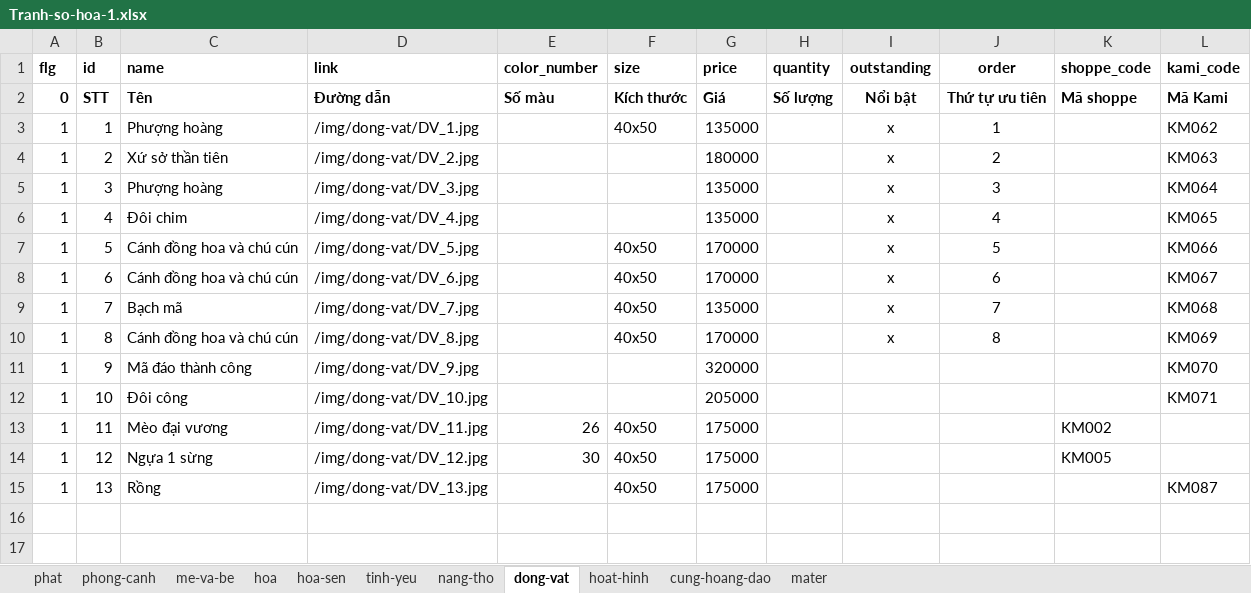
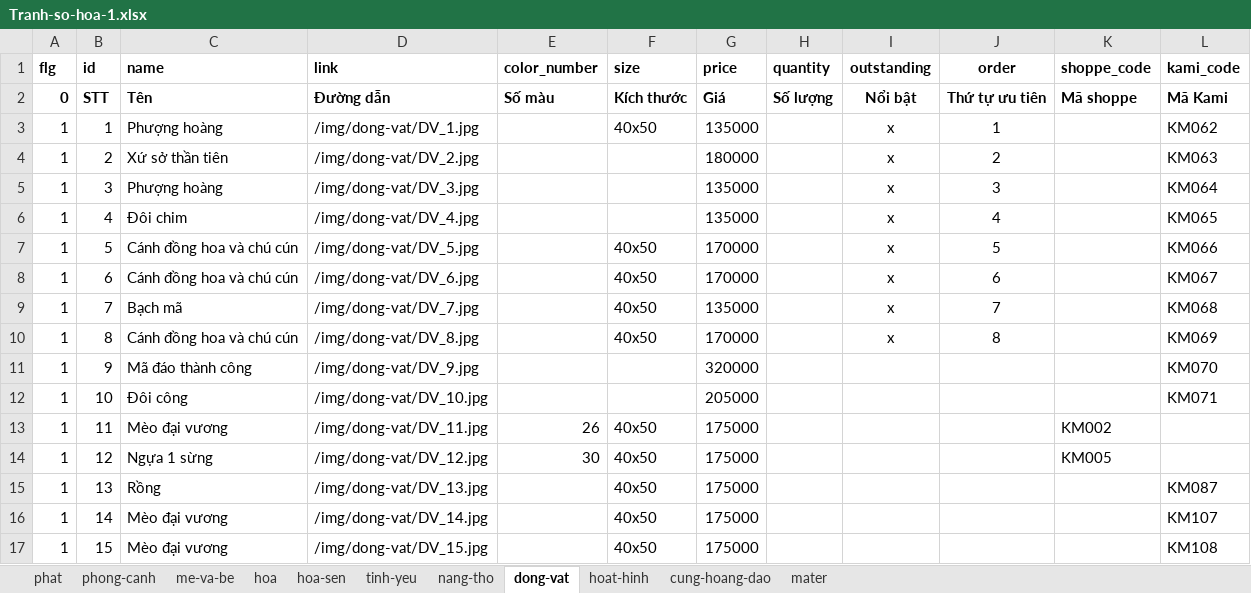
Before and after one commit to tranquangtanqt/kami, an Excel workbook: data-excel/Tranh-so-hoa-1.xlsx, sheet dong-vat, drawn as a sheet; values as stored, in another font and other column widths than the file's, no borders; the diff names each change by its address in the sheet, - before the commit and + after, or states it on an @@ line.

```diff
--- a/data-excel/Tranh-so-hoa-1.xlsx (sheet dong-vat)
+++ b/data-excel/Tranh-so-hoa-1.xlsx (sheet dong-vat)
+row 16: 1 | 14 | Mèo đại vương | /img/dong-vat/DV_14.jpg |  | 40x50 | 175000 |  |  |  |  | KM107
+row 17: 1 | 15 | Mèo đại vương | /img/dong-vat/DV_15.jpg |  | 40x50 | 175000 |  |  |  |  | KM108
```
Also changed, not shown: sheet nang-tho, sheet hoa-sen, sheet hoa, sheet phong-canh, data-excel/Kiem_tra.xlsx, data-excel/The-loai.xlsx, 19 other files.
